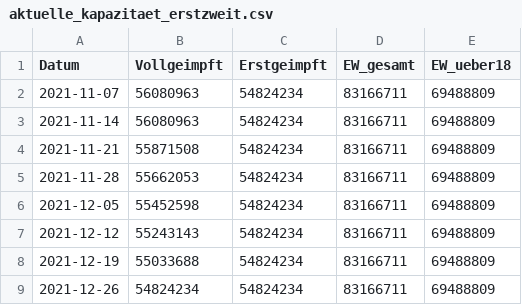
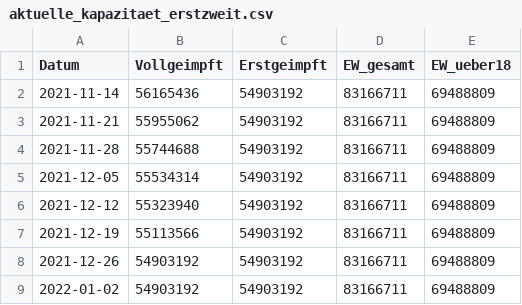
Before and after one commit to zidatalab/covid19dashboard, a CSV file: data/tabledata/aktuelle_kapazitaet_erstzweit.csv, drawn as a sheet.

```diff
--- a/data/tabledata/aktuelle_kapazitaet_erstzweit.csv
+++ b/data/tabledata/aktuelle_kapazitaet_erstzweit.csv
@@ -1,9 +1,9 @@
 Datum,Vollgeimpft,Erstgeimpft,EW_gesamt,EW_ueber18
-2021-11-07,56080963,54824234,83166711,69488809
-2021-11-14,56080963,54824234,83166711,69488809
-2021-11-21,55871508,54824234,83166711,69488809
-2021-11-28,55662053,54824234,83166711,69488809
-2021-12-05,55452598,54824234,83166711,69488809
-2021-12-12,55243143,54824234,83166711,69488809
-2021-12-19,55033688,54824234,83166711,69488809
-2021-12-26,54824234,54824234,83166711,69488809
+2021-11-14,56165436,54903192,83166711,69488809
+2021-11-21,55955062,54903192,83166711,69488809
+2021-11-28,55744688,54903192,83166711,69488809
+2021-12-05,55534314,54903192,83166711,69488809
+2021-12-12,55323940,54903192,83166711,69488809
+2021-12-19,55113566,54903192,83166711,69488809
+2021-12-26,54903192,54903192,83166711,69488809
+2022-01-02,54903192,54903192,83166711,69488809
```
Also changed, not shown: 2 other files.
